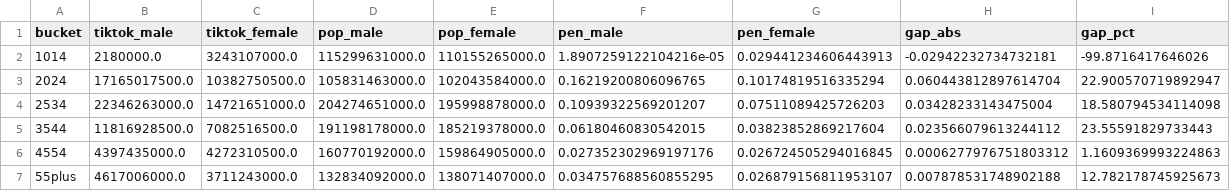
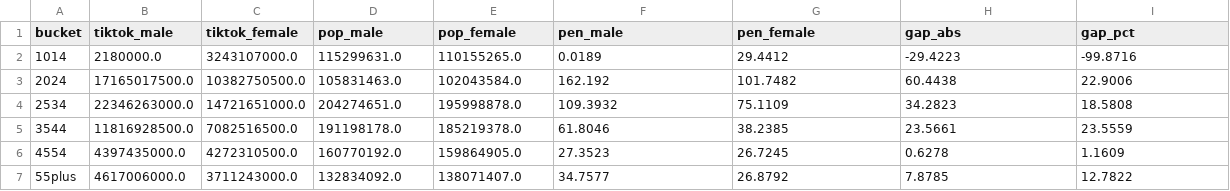
Before and after one commit to hschwed/PDSAI, a CSV file: outputs/penetration_by_bucket.csv, drawn as a sheet.

```diff
--- a/outputs/penetration_by_bucket.csv
+++ b/outputs/penetration_by_bucket.csv
@@ -1,7 +1,7 @@
 bucket,tiktok_male,tiktok_female,pop_male,pop_female,pen_male,pen_female,gap_abs,gap_pct
-1014,2180000.0,3243107000.0,115299631000.0,110155265000.0,1.8907259122104216e-05,0.029441234606443913,-0.02942232734732181,-99.8716417646026
-2024,17165017500.0,10382750500.0,105831463000.0,102043584000.0,0.16219200806096765,0.10174819516335294,0.060443812897614704,22.900570719892947
-2534,22346263000.0,14721651000.0,204274651000.0,195998878000.0,0.10939322569201207,0.07511089425726203,0.03428233143475004,18.580794534114098
-3544,11816928500.0,7082516500.0,191198178000.0,185219378000.0,0.06180460830542015,0.03823852869217604,0.023566079613244112,23.55591829733443
-4554,4397435000.0,4272310500.0,160770192000.0,159864905000.0,0.027352302969197176,0.026724505294016845,0.0006277976751803312,1.1609369993224863
-55plus,4617006000.0,3711243000.0,132834092000.0,138071407000.0,0.034757688560855295,0.026879156811953107,0.007878531748902188,12.782178745925673
+1014,2180000.0,3243107000.0,115299631.0,110155265.0,0.0189,29.4412,-29.4223,-99.8716
+2024,17165017500.0,10382750500.0,105831463.0,102043584.0,162.192,101.7482,60.4438,22.9006
+2534,22346263000.0,14721651000.0,204274651.0,195998878.0,109.3932,75.1109,34.2823,18.5808
+3544,11816928500.0,7082516500.0,191198178.0,185219378.0,61.8046,38.2385,23.5661,23.5559
+4554,4397435000.0,4272310500.0,160770192.0,159864905.0,27.3523,26.7245,0.6278,1.1609
+55plus,4617006000.0,3711243000.0,132834092.0,138071407.0,34.7577,26.8792,7.8785,12.7822
```
Also changed, not shown: outputs/gap_by_country.csv, 3 other files.
